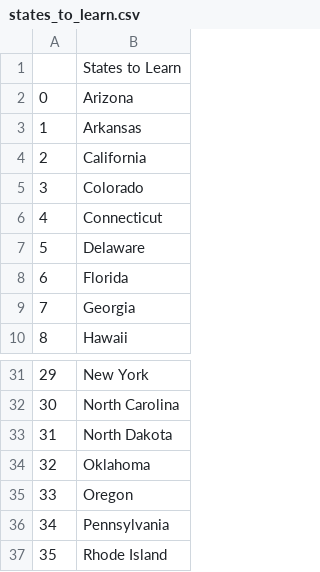
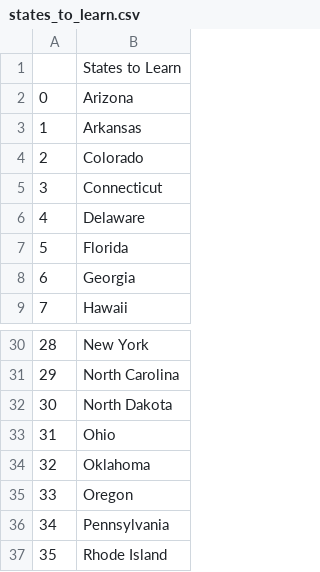
Before and after one commit to kyrie0126/US-States-Game, a CSV file: states_to_learn.csv, drawn as a sheet; only a part is shown, gaps mark what is left out; removed rows and columns are numbered as before the commit, all else as after; the diff names each change by its address in the sheet, - before the commit and + after, or states it on an @@ line.

Commit message:
added list comprehension to csv export

```diff
--- a/states_to_learn.csv
+++ b/states_to_learn.csv
-row 4: 2 | California
@@ column A renumbered between rows 4 and 32 @@
+row 33: 31 | Ohio
```
Also changed, not shown: 1 other file.
